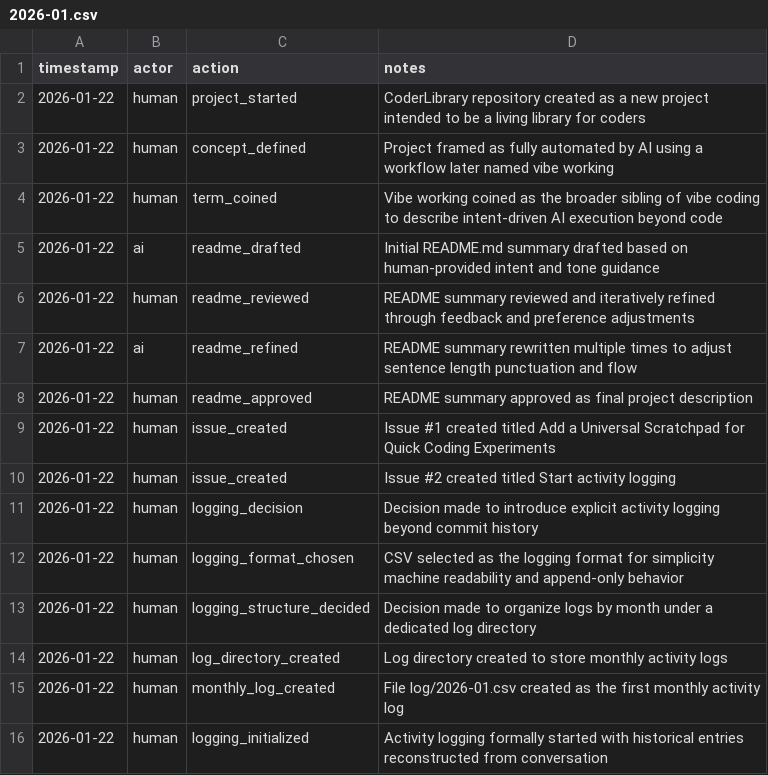
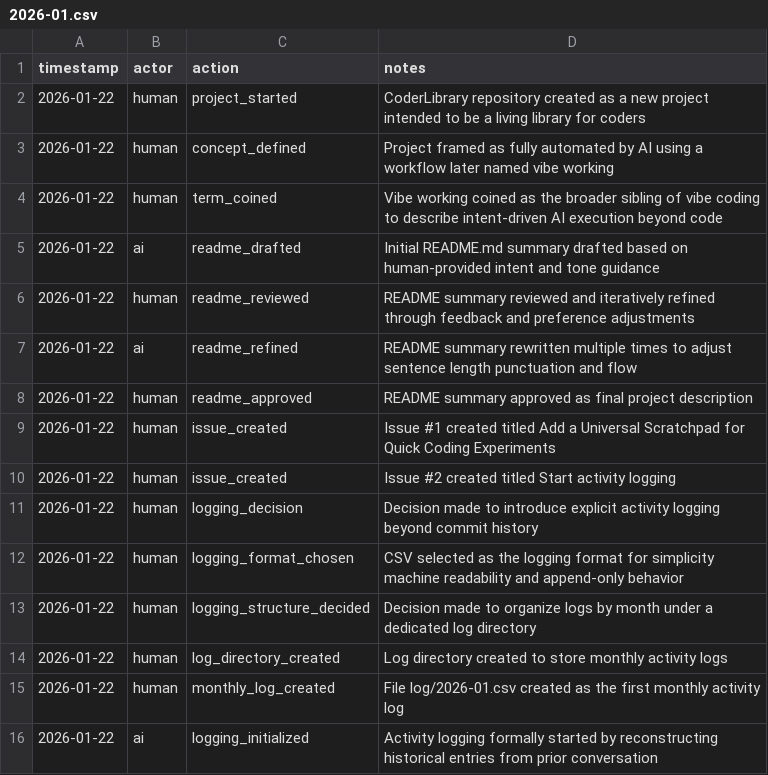
Before and after one commit to gabrielchung/CoderLibrary, a CSV file: log/2026-01.csv, drawn as a sheet.

Commit message:
Update logging_initialized entry to reflect AI source

```diff
--- a/log/2026-01.csv
+++ b/log/2026-01.csv
@@ -15,2 +15,2 @@ timestamp,actor,action,notes
 2026-01-22,human,monthly_log_created,File log/2026-01.csv created as the first monthly activity log
-2026-01-22,human,logging_initialized,Activity logging formally started with historical entries reconstructed from conversation
+2026-01-22,ai,logging_initialized,Activity logging formally started by reconstructing historical entries from prior conversation
```
